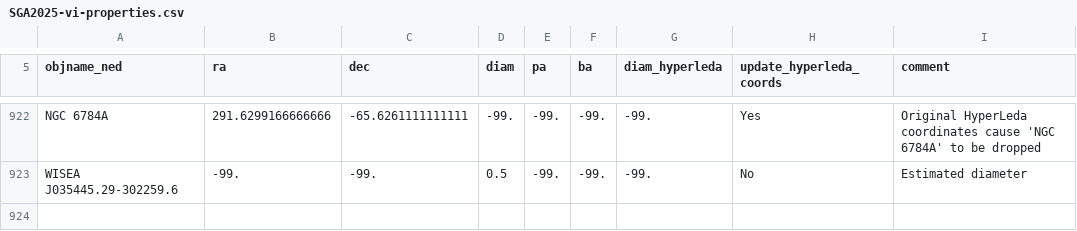
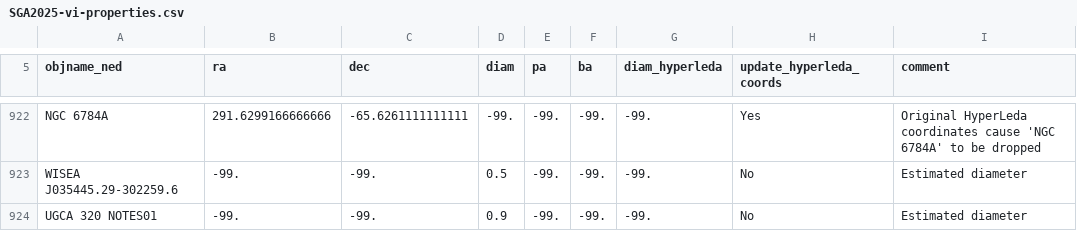
Before and after one commit to moustakas/SGA, a CSV file: py/SGA/data/SGA2025/SGA2025-vi-properties.csv, drawn as a sheet; only a part is shown, gaps mark what is left out.

Commit message:
VI of groups with at least one object with diam>5 arcmin

```diff
--- a/py/SGA/data/SGA2025/SGA2025-vi-properties.csv
+++ b/py/SGA/data/SGA2025/SGA2025-vi-properties.csv
@@ -923 +923,2 @@ NGC 6784A,291.6299166666666,-65.6261111111111,-99.,-99.,-99.,-99.,Yes,Original H
 WISEA J035445.29-302259.6,-99.,-99.,0.5,-99.,-99.,-99.,No,Estimated diameter
+UGCA 320 NOTES01,-99.,-99.,0.9,-99.,-99.,-99.,No,Estimated diameter
```
Also changed, not shown: py/SGA/data/SGA2025/LVD-geometry-updates-v1.0.5.csv, 3 other files.
